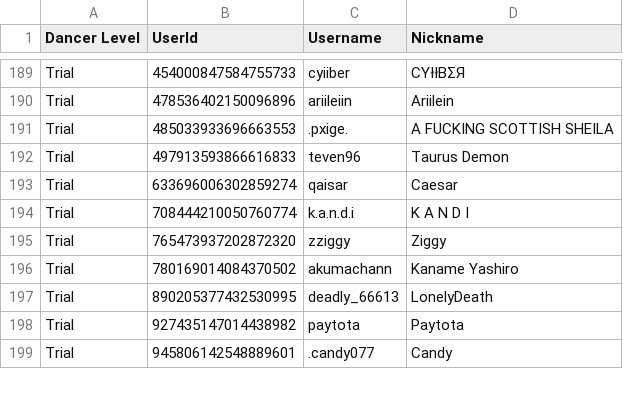
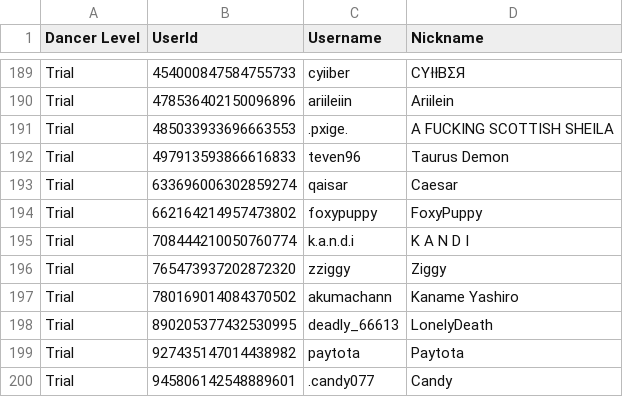
Before and after one commit to Club-Temptation/TempWorldPictures, a CSV file: web/dancers.csv, drawn as a sheet; only a part is shown, gaps mark what is left out; the diff names each change by its address in the sheet, - before the commit and + after, or states it on an @@ line.

Commit message:
Update Data From Discord and Google Sheets

```diff
--- a/web/dancers.csv
+++ b/web/dancers.csv
+row 194: Trial | 662164214957473802 | foxypuppy | FoxyPuppy
```
Also changed, not shown: 2 other files.
